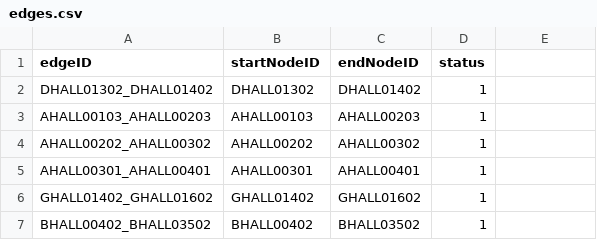
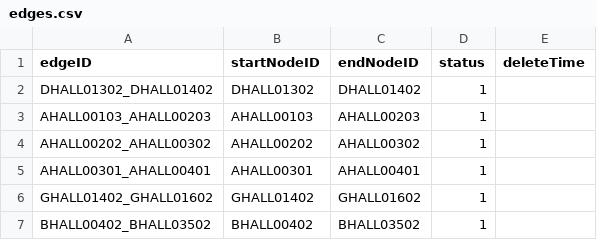
Before and after one commit to jgrimm3/Brigham-and-Womens-Pathfinding-Application, a CSV file: edges.csv, drawn as a sheet; only a part is shown; the diff names each change by its address in the sheet, - before the commit and + after, or states it on an @@ line.

Commit message:
Deleted BackupDBUtil but added deleteTime column for every database tables for reverting changes in application.

```diff
--- a/edges.csv
+++ b/edges.csv
-E1: (empty)
+E1: deleteTime
```
Also changed, not shown: LogTable.csv, StaffTable.csv, 27 other files.
